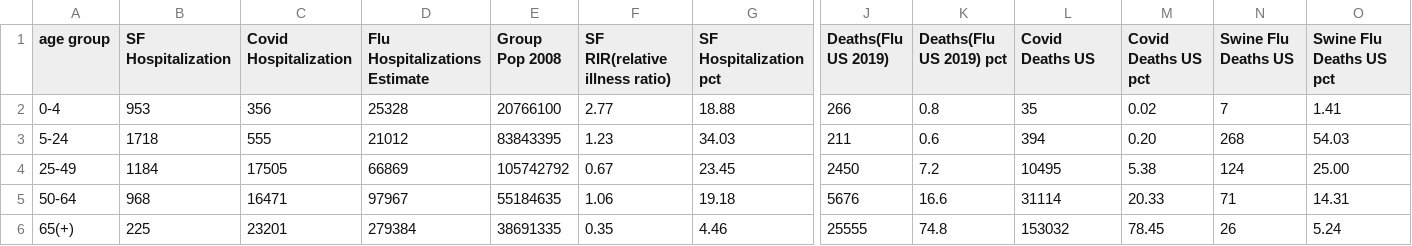
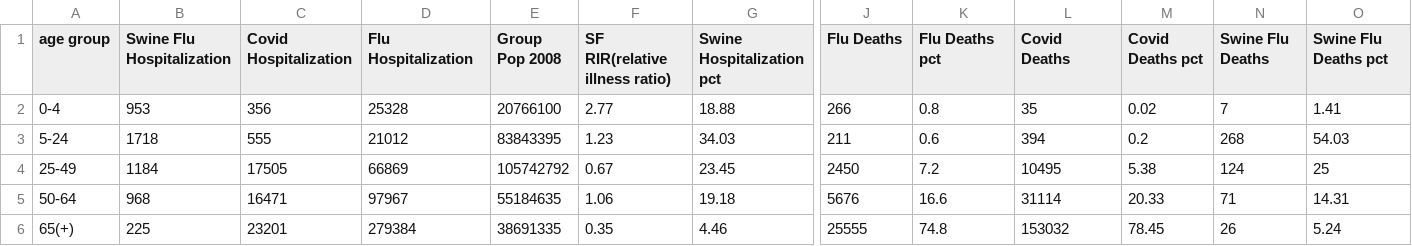
Before and after one commit to Reinhold83/portfolioRaphael, a CSV file: BokehApp/DataRA/USPandemicsAgeGroup.csv, drawn as a sheet; only a part is shown, gaps mark what is left out; the diff names each change by its address in the sheet, - before the commit and + after, or states it on an @@ line.

```diff
--- a/BokehApp/DataRA/USPandemicsAgeGroup.csv
+++ b/BokehApp/DataRA/USPandemicsAgeGroup.csv
-B1: SF Hospitalization
+B1: Swine Flu Hospitalization
-D1: Flu Hospitalizations Estimate
+D1: Flu Hospitalization
-G1: SF Hospitalization pct
+G1: Swine Hospitalization pct
-J1: Deaths(Flu US 2019)
+J1: Flu Deaths
-K1: Deaths(Flu US 2019) pct
+K1: Flu Deaths pct
-L1: Covid Deaths US
+L1: Covid Deaths
-M1: Covid Deaths US pct
+M1: Covid Deaths pct
-N1: Swine Flu Deaths US
+N1: Swine Flu Deaths
-O1: Swine Flu Deaths US pct
+O1: Swine Flu Deaths pct
-M3 (Covid Deaths pct): 0.20
+M3 (Covid Deaths pct): 0.2
-O4 (Swine Flu Deaths pct): 25.00
+O4 (Swine Flu Deaths pct): 25
```
Also changed, not shown: BokehApp/DataRA/transmissibilityPandemics.csv, 7 other files.
